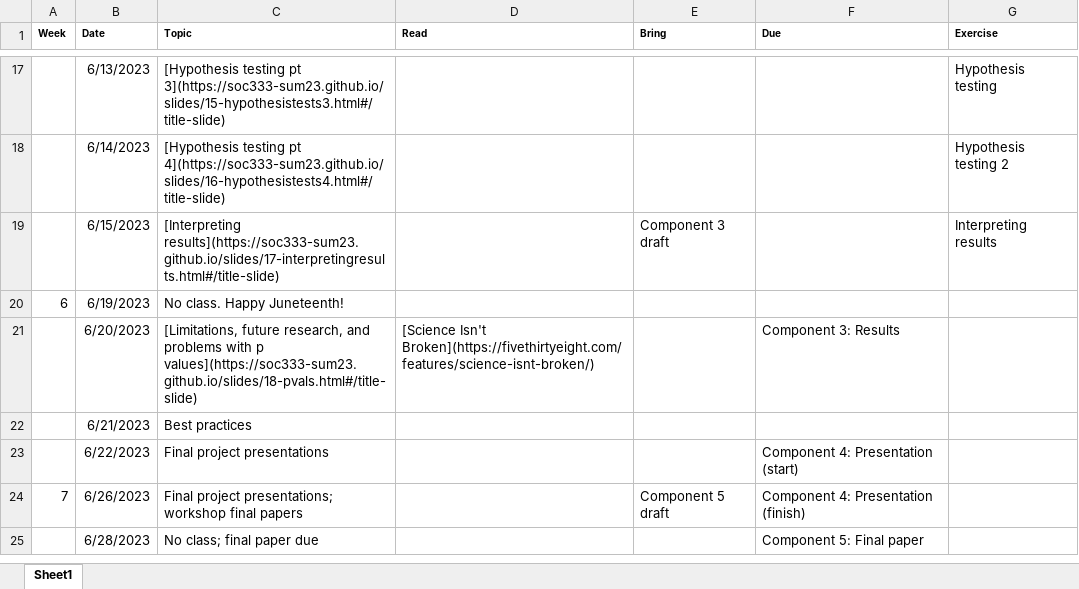
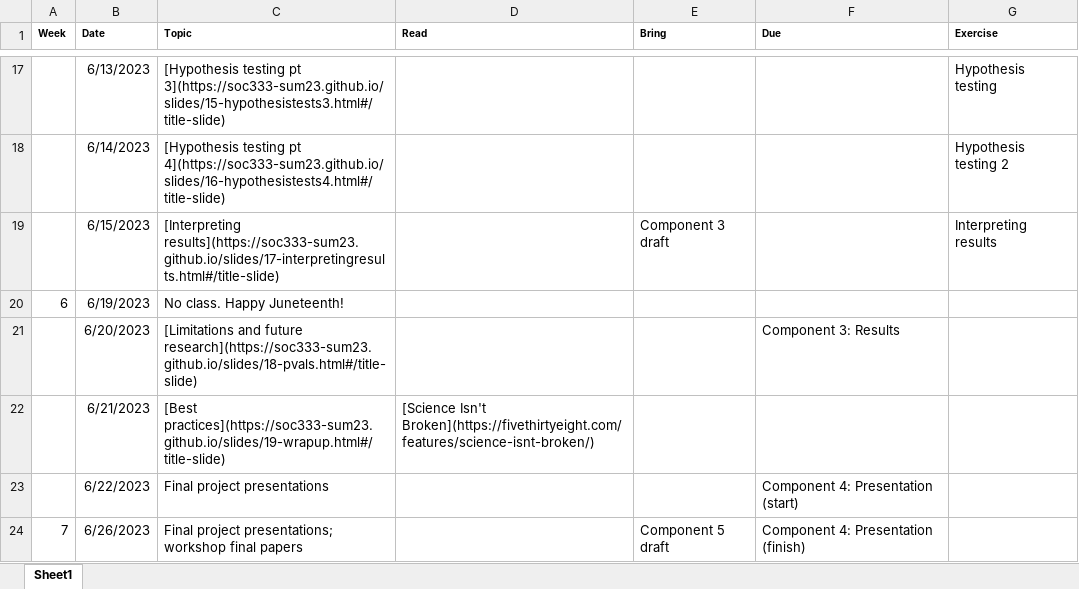
Before and after one commit to soc333-sum24/soc333-sum24.github.io, an Excel workbook: schedule.xlsx, sheet Sheet1, drawn as a sheet; only a part is shown, gaps mark what is left out; the shorter side is filled out with more unchanged rows; values as stored, in another font and other column widths than the file's, no borders; the diff names each change by its address in the sheet, - before the commit and + after, or states it on an @@ line.

Commit message:
slides 19

```diff
--- a/schedule.xlsx (sheet Sheet1)
+++ b/schedule.xlsx (sheet Sheet1)
-C21 (Topic): [Limitations, future research, and problems with p values](https://soc333-sum23.github.io/slides/18-pvals.html#/title-slide)
+C21 (Topic): [Limitations and future research](https://soc333-sum23.github.io/slides/18-pvals.html#/title-slide)
-D21 (Read): [Science Isn't Broken](https://fivethirtyeight.com/features/science-isnt-broken/)
+D21 (Read): (empty)
-C22 (Topic): Best practices
+C22 (Topic): [Best practices](https://soc333-sum23.github.io/slides/19-wrapup.html#/title-slide)
-D22 (Read): (empty)
+D22 (Read): [Science Isn't Broken](https://fivethirtyeight.com/features/science-isnt-broken/)
```
Also changed, not shown: 49 other files.
